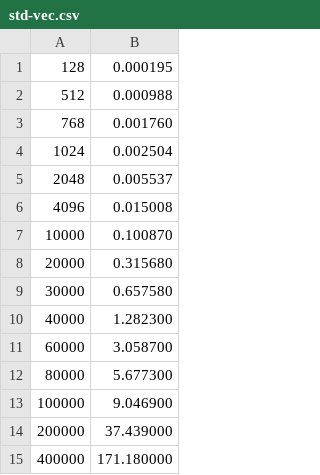
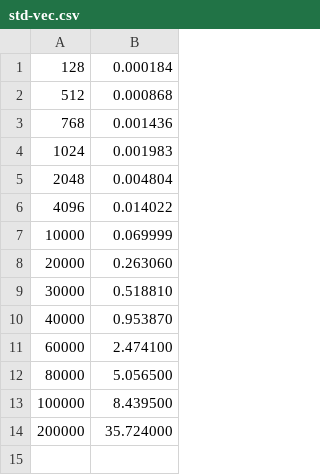
Before and after one commit to arazabishov/thesis, a CSV file: data/split_off/std-vec.csv, drawn as a sheet.

Commit message:
Updating split_off benchmarks

```diff
--- a/data/split_off/std-vec.csv
+++ b/data/split_off/std-vec.csv
@@ -1,15 +1,14 @@
-128,0.000195
-512,0.000988
-768,0.001760
-1024,0.002504
-2048,0.005537
-4096,0.015008
-10000,0.100870
-20000,0.315680
-30000,0.657580
-40000,1.282300
-60000,3.058700
-80000,5.677300
-100000,9.046900
-200000,37.439000
-400000,171.180000
+128,0.000184
+512,0.000868
+768,0.001436
+1024,0.001983
+2048,0.004804
+4096,0.014022
+10000,0.069999
+20000,0.263060
+30000,0.518810
+40000,0.953870
+60000,2.474100
+80000,5.056500
+100000,8.439500
+200000,35.724000
```
Also changed, not shown: 12 other files.
